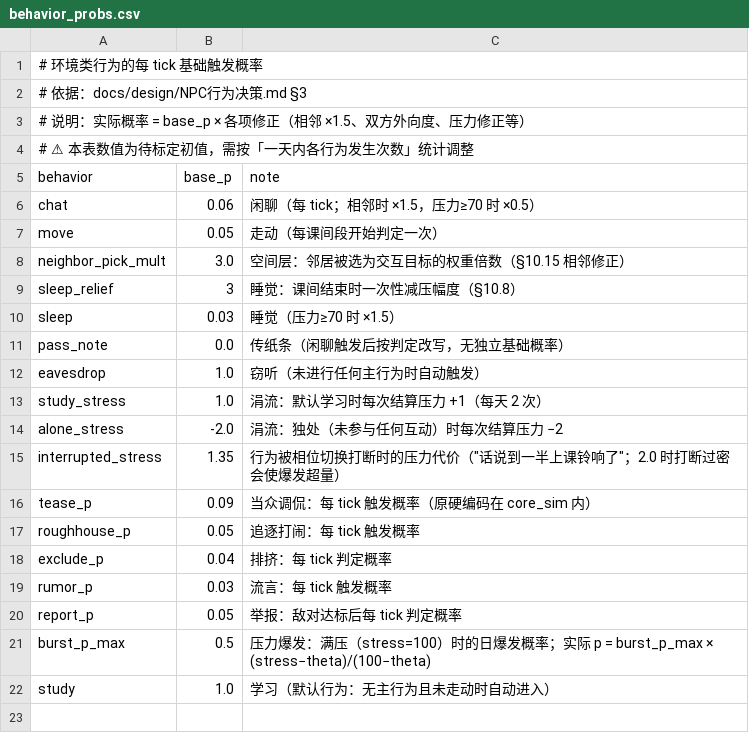
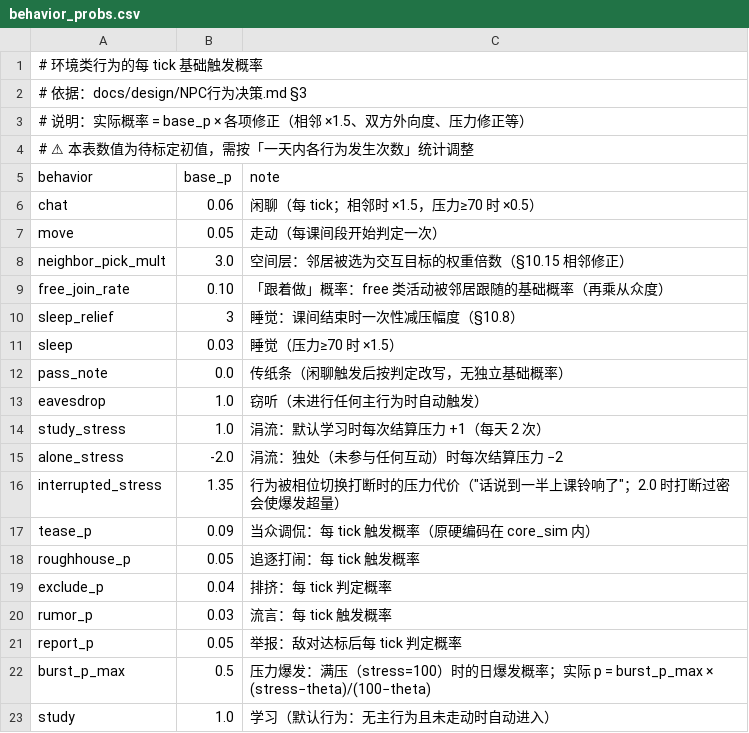
Before and after one commit to jx321720396/Ten-minutes-after-class, a CSV file: data/rules/behavior_probs.csv, drawn as a sheet; the diff names each change by its address in the sheet, - before the commit and + after, or states it on an @@ line.

```diff
--- a/data/rules/behavior_probs.csv
+++ b/data/rules/behavior_probs.csv
+row 9: free_join_rate | 0.10 | 「跟着做」概率：free 类活动被邻居跟随的基础概率（再乘从众度）
```
Also changed, not shown: data/rules/behaviors.csv, 5 other files.
